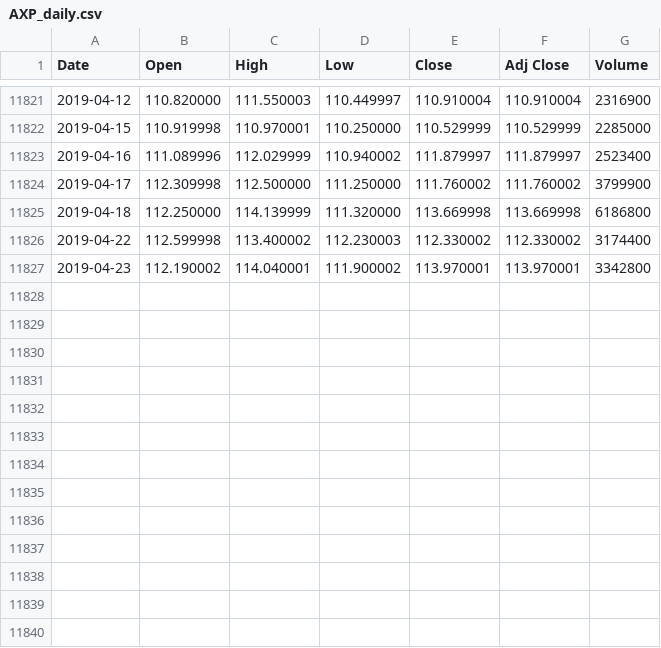
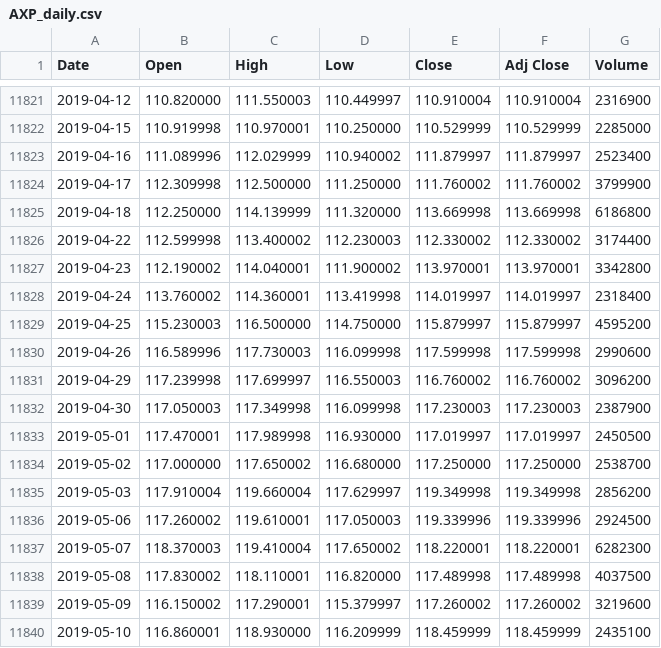
Before and after one commit to romanof-zz/fine, a CSV file: datasets/tickers/AXP_daily.csv, drawn as a sheet; only a part is shown, gaps mark what is left out; the diff names each change by its address in the sheet, - before the commit and + after, or states it on an @@ line.

```diff
--- a/datasets/tickers/AXP_daily.csv
+++ b/datasets/tickers/AXP_daily.csv
+row 11828: 2019-04-24 | 113.760002 | 114.360001 | 113.419998 | 114.019997 | 114.019997 | 2318400
+row 11829: 2019-04-25 | 115.230003 | 116.500000 | 114.750000 | 115.879997 | 115.879997 | 4595200
+row 11830: 2019-04-26 | 116.589996 | 117.730003 | 116.099998 | 117.599998 | 117.599998 | 2990600
+row 11831: 2019-04-29 | 117.239998 | 117.699997 | 116.550003 | 116.760002 | 116.760002 | 3096200
+row 11832: 2019-04-30 | 117.050003 | 117.349998 | 116.099998 | 117.230003 | 117.230003 | 2387900
+row 11833: 2019-05-01 | 117.470001 | 117.989998 | 116.930000 | 117.019997 | 117.019997 | 2450500
+row 11834: 2019-05-02 | 117.000000 | 117.650002 | 116.680000 | 117.250000 | 117.250000 | 2538700
+row 11835: 2019-05-03 | 117.910004 | 119.660004 | 117.629997 | 119.349998 | 119.349998 | 2856200
+row 11836: 2019-05-06 | 117.260002 | 119.610001 | 117.050003 | 119.339996 | 119.339996 | 2924500
+row 11837: 2019-05-07 | 118.370003 | 119.410004 | 117.650002 | 118.220001 | 118.220001 | 6282300
+row 11838: 2019-05-08 | 117.830002 | 118.110001 | 116.820000 | 117.489998 | 117.489998 | 4037500
+row 11839: 2019-05-09 | 116.150002 | 117.290001 | 115.379997 | 117.260002 | 117.260002 | 3219600
+row 11840: 2019-05-10 | 116.860001 | 118.930000 | 116.209999 | 118.459999 | 118.459999 | 2435100
```
Also changed, not shown: datasets/tickers/AAPL_daily.csv, datasets/tickers/AMZN_daily.csv, 10 other files.
